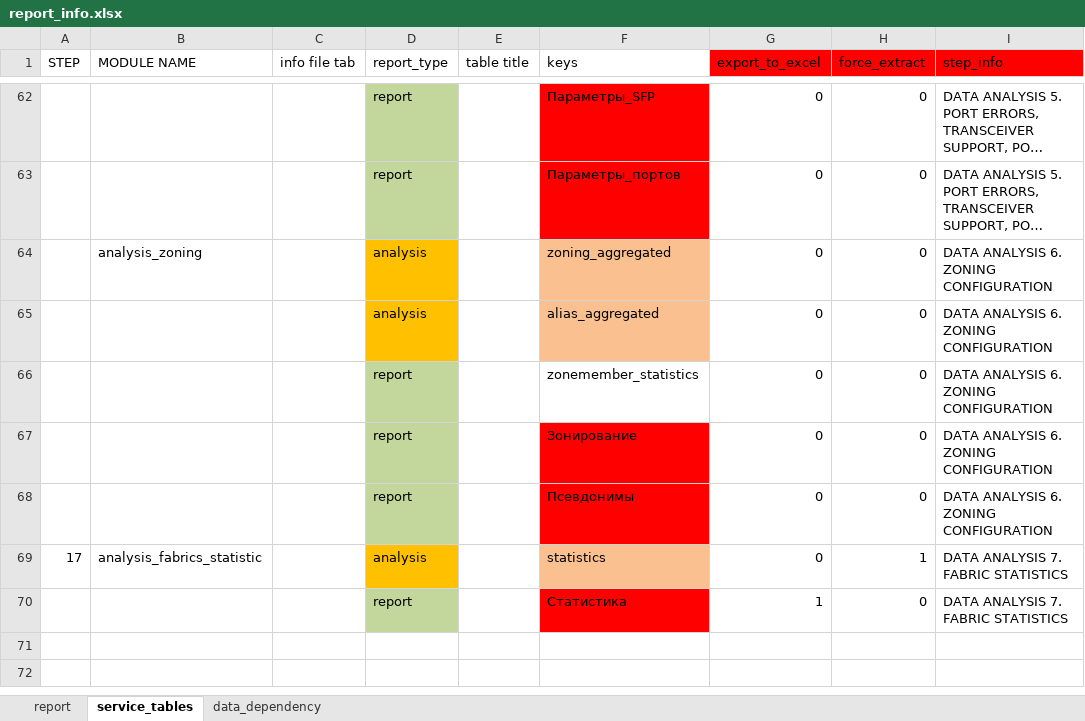
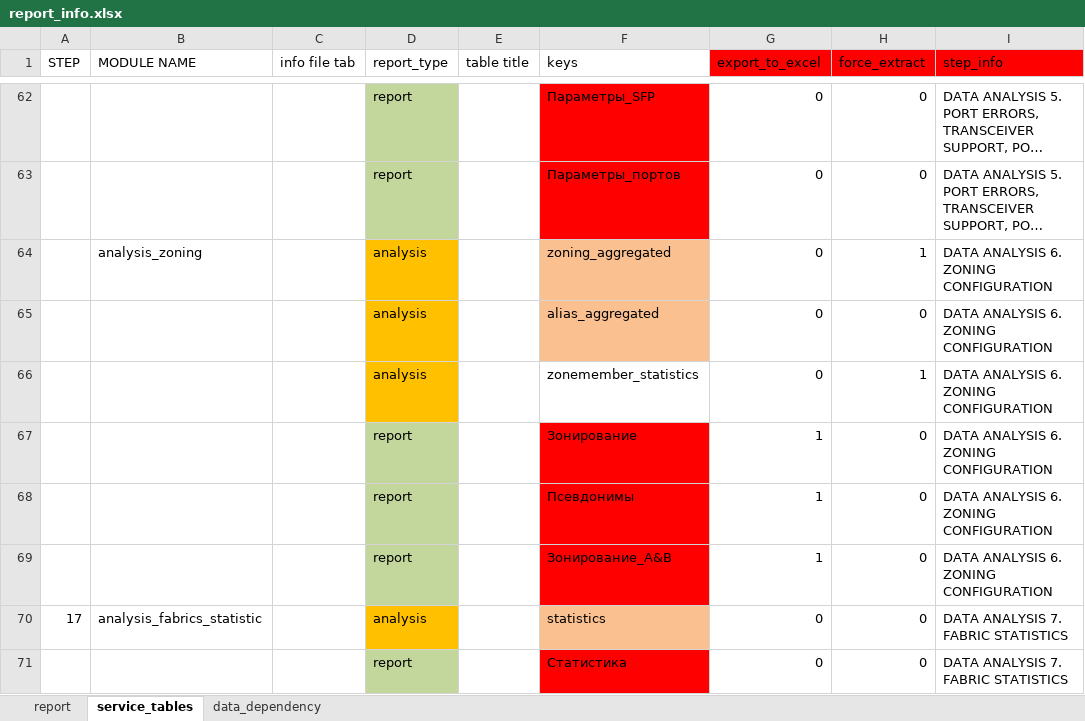
Before and after one commit to KonstantinAlxVlasenko/san_report_automation, an Excel workbook: report_info.xlsx, sheet service_tables, drawn as a sheet; only a part is shown, gaps mark what is left out; long unchanged cells end in …; values as stored, in another font and other column widths than the file's, no borders; addresses are those after the commit; the diff names each change by its address in the sheet, - before the commit and + after, or states it on an @@ line.

```diff
--- a/report_info.xlsx (sheet service_tables)
+++ b/report_info.xlsx (sheet service_tables)
-H64 (force_extract): 0
+H64 (force_extract): 1
-D66 (report_type): report
+D66 (report_type): analysis
-D66 fill: #C3D69B
+D66 fill: #FFC000
-H66 (force_extract): 0
+H66 (force_extract): 1
-G67:G68 (export_to_excel): 0
+G67:G68 (export_to_excel): 1
+row 69:  |  |  | report |  | Зонирование_A&B | 1 | 0 | DATA ANALYSIS 6. ZONING CONFIGURATION
-H70 (force_extract): 1
+H70 (force_extract): 0
-G71 (export_to_excel): 1
+G71 (export_to_excel): 0
```
Also changed, not shown: san_automation_info.xlsx, 3 other files.
